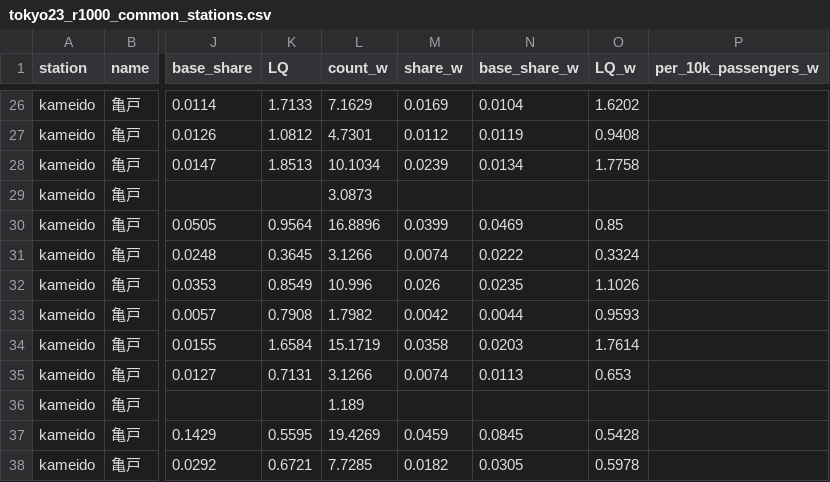
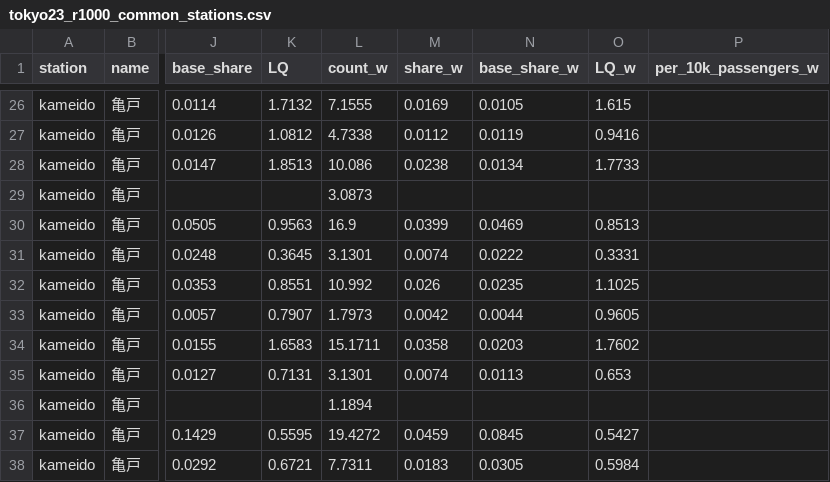
Before and after one commit to kanazawatakashi-lgtm/station-food-genre, a CSV file: data/stations/tokyo23_r1000_common_stations.csv, drawn as a sheet; only a part is shown, gaps mark what is left out; the diff covers the shown part only; the diff names each change by its address in the sheet, - before the commit and + after, or states it on an @@ line.

```diff
--- a/data/stations/tokyo23_r1000_common_stations.csv
+++ b/data/stations/tokyo23_r1000_common_stations.csv
-K26 (LQ): 1.7133
+K26 (LQ): 1.7132
-L26 (count_w): 7.1629
+L26 (count_w): 7.1555
-N26 (base_share_w): 0.0104
+N26 (base_share_w): 0.0105
-O26 (LQ_w): 1.6202
+O26 (LQ_w): 1.615
-L27 (count_w): 4.7301
+L27 (count_w): 4.7338
-O27 (LQ_w): 0.9408
+O27 (LQ_w): 0.9416
-L28 (count_w): 10.1034
+L28 (count_w): 10.086
-M28 (share_w): 0.0239
+M28 (share_w): 0.0238
-O28 (LQ_w): 1.7758
+O28 (LQ_w): 1.7733
-K30 (LQ): 0.9564
+K30 (LQ): 0.9563
-L30 (count_w): 16.8896
+L30 (count_w): 16.9
-O30 (LQ_w): 0.85
+O30 (LQ_w): 0.8513
-L31 (count_w): 3.1266
+L31 (count_w): 3.1301
-O31 (LQ_w): 0.3324
+O31 (LQ_w): 0.3331
-K32 (LQ): 0.8549
+K32 (LQ): 0.8551
-L32 (count_w): 10.996
+L32 (count_w): 10.992
-O32 (LQ_w): 1.1026
+O32 (LQ_w): 1.1025
-K33 (LQ): 0.7908
+K33 (LQ): 0.7907
-L33 (count_w): 1.7982
+L33 (count_w): 1.7973
-O33 (LQ_w): 0.9593
+O33 (LQ_w): 0.9605
-K34 (LQ): 1.6584
+K34 (LQ): 1.6583
-L34 (count_w): 15.1719
+L34 (count_w): 15.1711
-O34 (LQ_w): 1.7614
+O34 (LQ_w): 1.7602
-L35 (count_w): 3.1266
+L35 (count_w): 3.1301
-L36 (count_w): 1.189
+L36 (count_w): 1.1894
-L37 (count_w): 19.4269
+L37 (count_w): 19.4272
-O37 (LQ_w): 0.5428
+O37 (LQ_w): 0.5427
-L38 (count_w): 7.7285
+L38 (count_w): 7.7311
-M38 (share_w): 0.0182
+M38 (share_w): 0.0183
-O38 (LQ_w): 0.5978
+O38 (LQ_w): 0.5984
```
Also changed, not shown: 68 edited cells elsewhere in this file, data/census/weights_tokyo23.csv, data/stations.csv, 14 other files.
